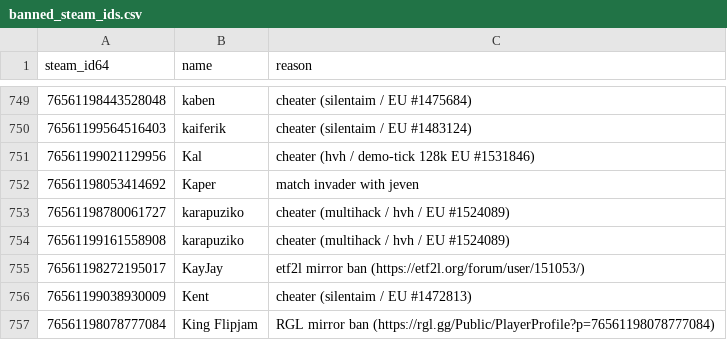
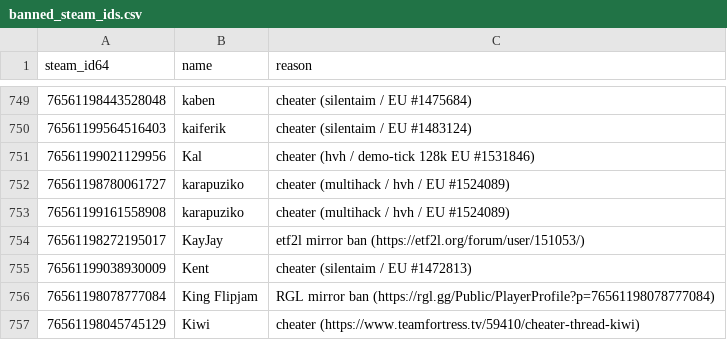
Before and after one commit to Arie/serveme, a CSV file: doc/banned_steam_ids.csv, drawn as a sheet; only a part is shown, gaps mark what is left out; the shorter side is filled out with more unchanged rows; the diff names each change by its address in the sheet, - before the commit and + after, or states it on an @@ line.

Commit message:
Unban Kaper

```diff
--- a/doc/banned_steam_ids.csv
+++ b/doc/banned_steam_ids.csv
-row 752: 76561198053414692 | Kaper | match invader with jeven
```
